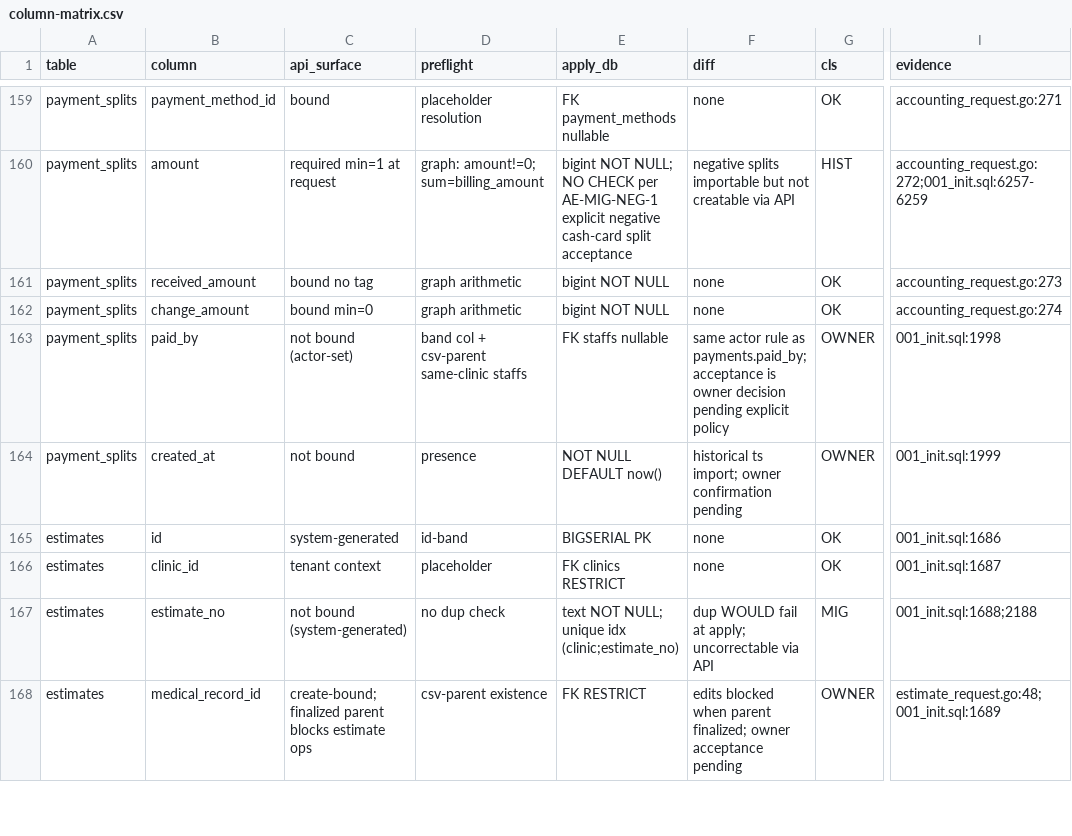
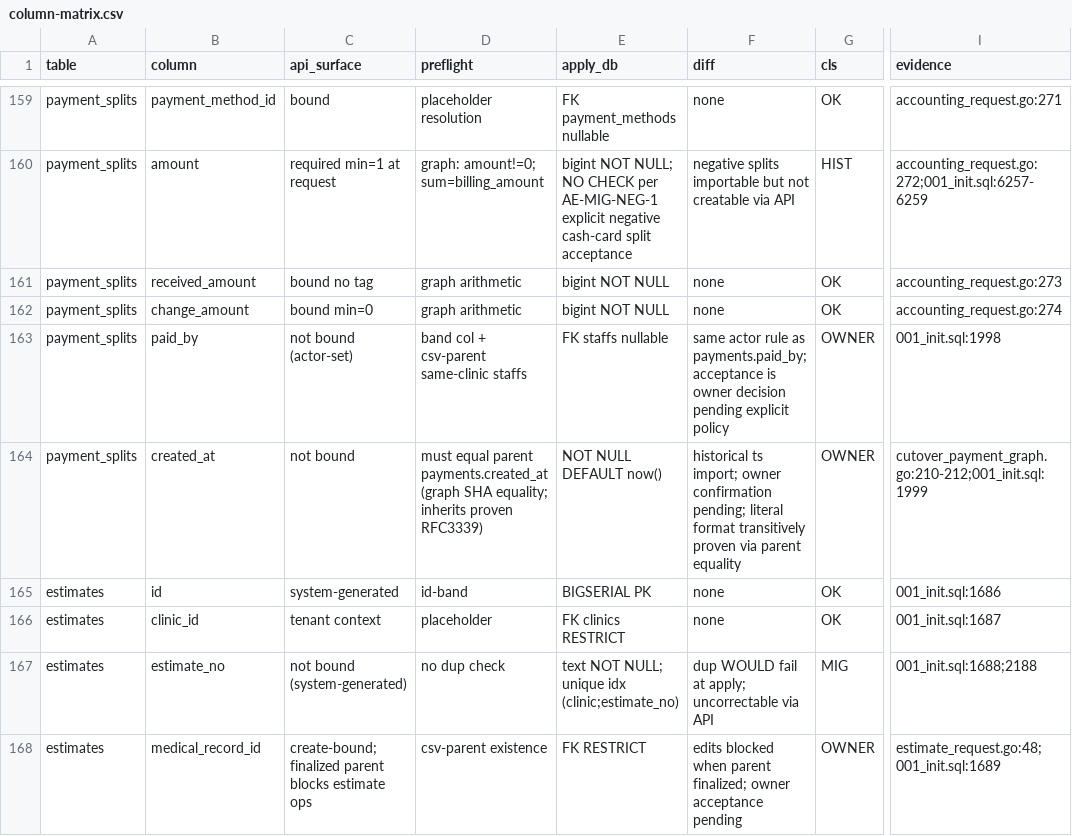
Before and after one commit to MinoruSoga/AnimalEkarte, a CSV file: docs/work/emr-351-api-csv-audit/column-matrix.csv, drawn as a sheet; only a part is shown, gaps mark what is left out; the diff covers the shown part only; the diff names each change by its address in the sheet, - before the commit and + after, or states it on an @@ line.

Commit message:
docs: reconcile CSV date evidence and inventory

```diff
--- a/docs/work/emr-351-api-csv-audit/column-matrix.csv
+++ b/docs/work/emr-351-api-csv-audit/column-matrix.csv
-D164 (preflight): presence
+D164 (preflight): must equal parent payments.created_at (graph SHA equality; inherits proven RFC3339)
-F164 (diff): …owner confirmation pending
+F164 (diff): …owner confirmation pending; literal format transitively proven via parent equality
-I164 (evidence): 001_init.sql:1999
+I164 (evidence): cutover_payment_graph.go:210-212;001_init.sql:1999
```
Also changed, not shown: 61 edited cells elsewhere in this file, 3 other files.
